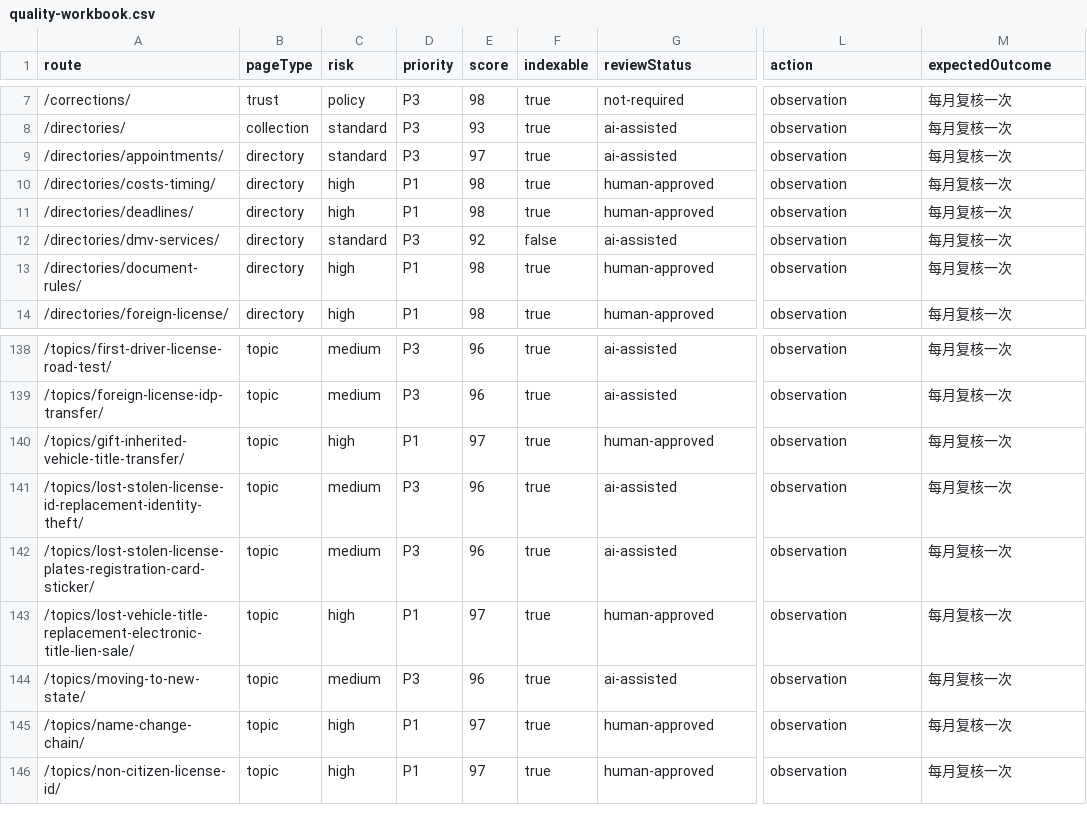
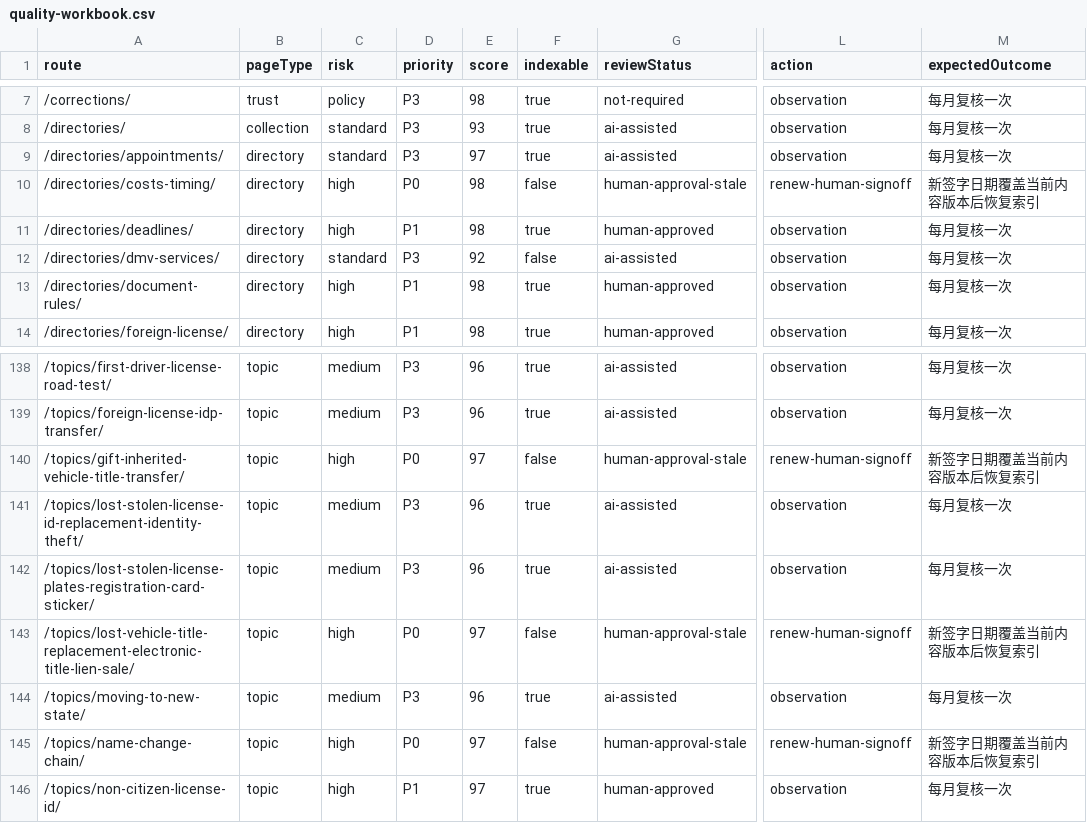
Before and after one commit to asiisdfi/dmvcn, a CSV file: reports/quality-workbook.csv, drawn as a sheet; only a part is shown, gaps mark what is left out; the diff names each change by its address in the sheet, - before the commit and + after, or states it on an @@ line.

```diff
--- a/reports/quality-workbook.csv
+++ b/reports/quality-workbook.csv
-D10 (priority): P1
+D10 (priority): P0
-F10 (indexable): true
+F10 (indexable): false
-G10 (reviewStatus): human-approved
+G10 (reviewStatus): human-approval-stale
-L10 (action): observation
+L10 (action): renew-human-signoff
-M10 (expectedOutcome): 每月复核一次
+M10 (expectedOutcome): 新签字日期覆盖当前内容版本后恢复索引
-D140 (priority): P1
+D140 (priority): P0
-F140 (indexable): true
+F140 (indexable): false
-G140 (reviewStatus): human-approved
+G140 (reviewStatus): human-approval-stale
-L140 (action): observation
+L140 (action): renew-human-signoff
-M140 (expectedOutcome): 每月复核一次
+M140 (expectedOutcome): 新签字日期覆盖当前内容版本后恢复索引
-D143 (priority): P1
+D143 (priority): P0
-F143 (indexable): true
+F143 (indexable): false
-G143 (reviewStatus): human-approved
+G143 (reviewStatus): human-approval-stale
-L143 (action): observation
+L143 (action): renew-human-signoff
-M143 (expectedOutcome): 每月复核一次
+M143 (expectedOutcome): 新签字日期覆盖当前内容版本后恢复索引
-D145 (priority): P1
+D145 (priority): P0
-F145 (indexable): true
+F145 (indexable): false
-G145 (reviewStatus): human-approved
+G145 (reviewStatus): human-approval-stale
-L145 (action): observation
+L145 (action): renew-human-signoff
-M145 (expectedOutcome): 每月复核一次
+M145 (expectedOutcome): 新签字日期覆盖当前内容版本后恢复索引
```
Also changed, not shown: docs/review-manual-signoff-template.csv, reports/eeat-inventory.csv, 37 other files.
